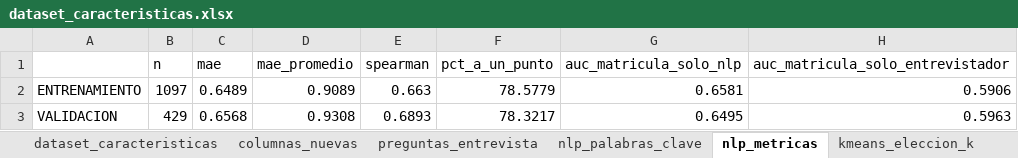
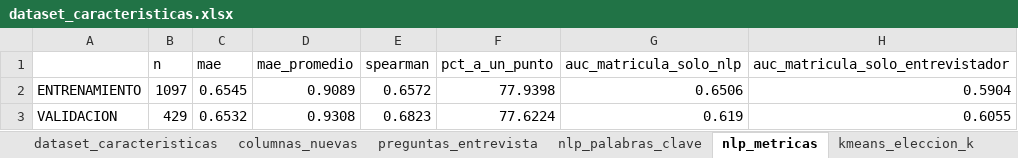
Before and after one commit to xyosho/Proyecto-Homologacion-ML, an Excel workbook: sprints/sprint_2_caracteristicas/resultados/dataset_caracteristicas.xlsx, sheet nlp_metricas, drawn as a sheet; values as stored, in another font and other column widths than the file's, no borders; the diff names each change by its address in the sheet, - before the commit and + after, or states it on an @@ line.

```diff
--- a/sprints/sprint_2_caracteristicas/resultados/dataset_caracteristicas.xlsx (sheet nlp_metricas)
+++ b/sprints/sprint_2_caracteristicas/resultados/dataset_caracteristicas.xlsx (sheet nlp_metricas)
-C2 (mae): 0.6489
+C2 (mae): 0.6545
-E2 (spearman): 0.663
+E2 (spearman): 0.6572
-F2 (pct_a_un_punto): 78.5779
+F2 (pct_a_un_punto): 77.9398
-G2 (auc_matricula_solo_nlp): 0.6581
+G2 (auc_matricula_solo_nlp): 0.6506
-H2 (auc_matricula_solo_entrevistador): 0.5906
+H2 (auc_matricula_solo_entrevistador): 0.5904
-C3 (mae): 0.6568
+C3 (mae): 0.6532
-E3 (spearman): 0.6893
+E3 (spearman): 0.6823
-F3 (pct_a_un_punto): 78.3217
+F3 (pct_a_un_punto): 77.6224
-G3 (auc_matricula_solo_nlp): 0.6495
+G3 (auc_matricula_solo_nlp): 0.619
-H3 (auc_matricula_solo_entrevistador): 0.5963
+H3 (auc_matricula_solo_entrevistador): 0.6055
```
Also changed, not shown: sheet dataset_caracteristicas, sheet nlp_palabras_clave, sheet logistica_coeficientes, sheet logistica_metricas, sheet matricula_por_grupo, sheet segmentos_mercado, 1 more sheet, 20 other files.
